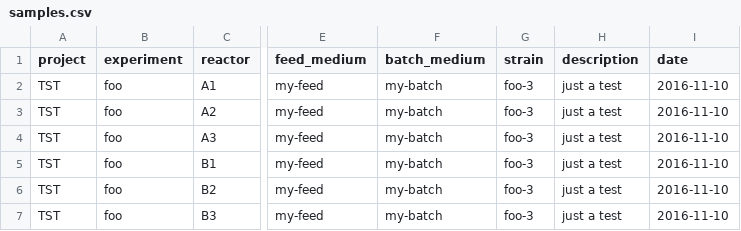
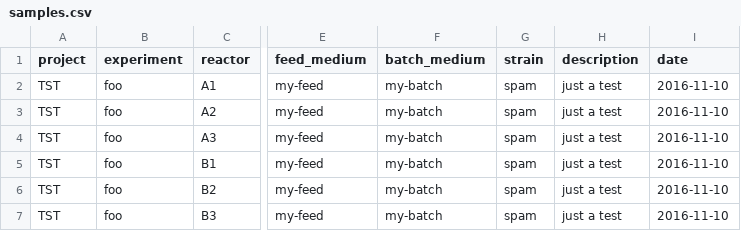
Before and after one commit to DD-DeCaF/upload-legacy, a CSV file: upload/data/examples/samples.csv, drawn as a sheet; only a part is shown, gaps mark what is left out; the diff names each change by its address in the sheet, - before the commit and + after, or states it on an @@ line.

Commit message:
fix: error properly if reference keys don't exist
missing media, strains, experiments now result in proper errors

```diff
--- a/upload/data/examples/samples.csv
+++ b/upload/data/examples/samples.csv
-G2:G7 (strain): foo-3
+G2:G7 (strain): spam
```
Also changed, not shown: 7 other files.
